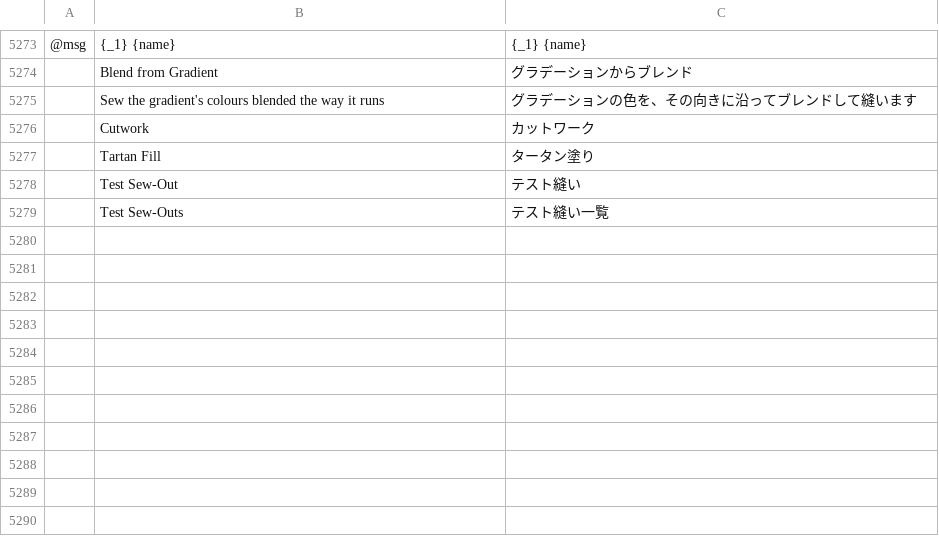
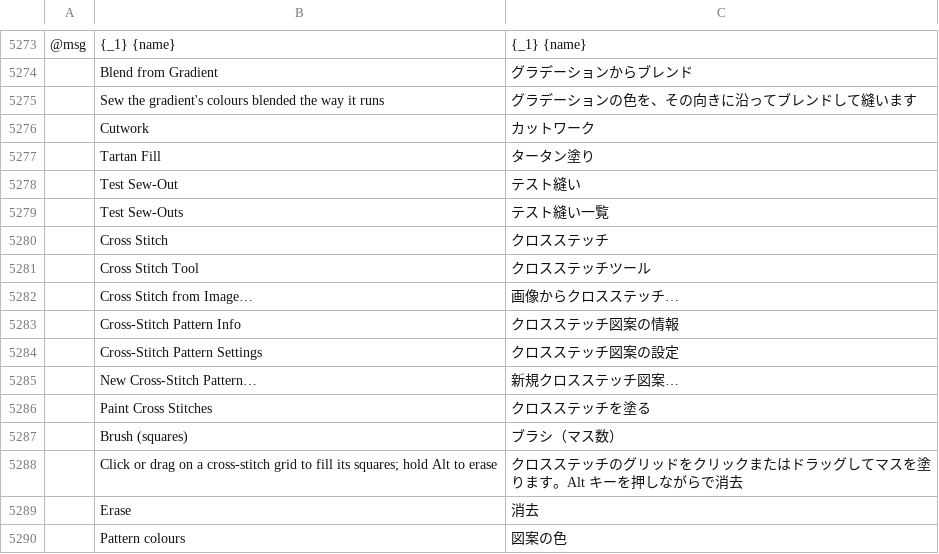
Before and after one commit to SiteSentrix/StitchFoundry, a TSV file: crates/ui-egui/src/i18n/ja.tsv, drawn as a sheet; only a part is shown, gaps mark what is left out; the diff names each change by its address in the sheet, - before the commit and + after, or states it on an @@ line.

```diff
--- a/crates/ui-egui/src/i18n/ja.tsv
+++ b/crates/ui-egui/src/i18n/ja.tsv
+row 5280:  | Cross Stitch | クロスステッチ
+row 5281:  | Cross Stitch Tool | クロスステッチツール
+row 5282:  | Cross Stitch from Image… | 画像からクロスステッチ…
+row 5283:  | Cross-Stitch Pattern Info | クロスステッチ図案の情報
+row 5284:  | Cross-Stitch Pattern Settings | クロスステッチ図案の設定
+row 5285:  | New Cross-Stitch Pattern… | 新規クロスステッチ図案…
+row 5286:  | Paint Cross Stitches | クロスステッチを塗る
+row 5287:  | Brush (squares) | ブラシ（マス数）
+row 5288:  | Click or drag on a cross-stitch grid to fill its squares; hold Alt to erase | クロスステッチのグリッドをクリックまたはドラッグしてマスを塗ります。Alt キーを押しながらで消去
+row 5289:  | Erase | 消去
+row 5290:  | Pattern colours | 図案の色
```
Also changed, not shown: crates/ui-egui/src/i18n/cs.tsv, crates/ui-egui/src/i18n/es.tsv, 23 other files.
